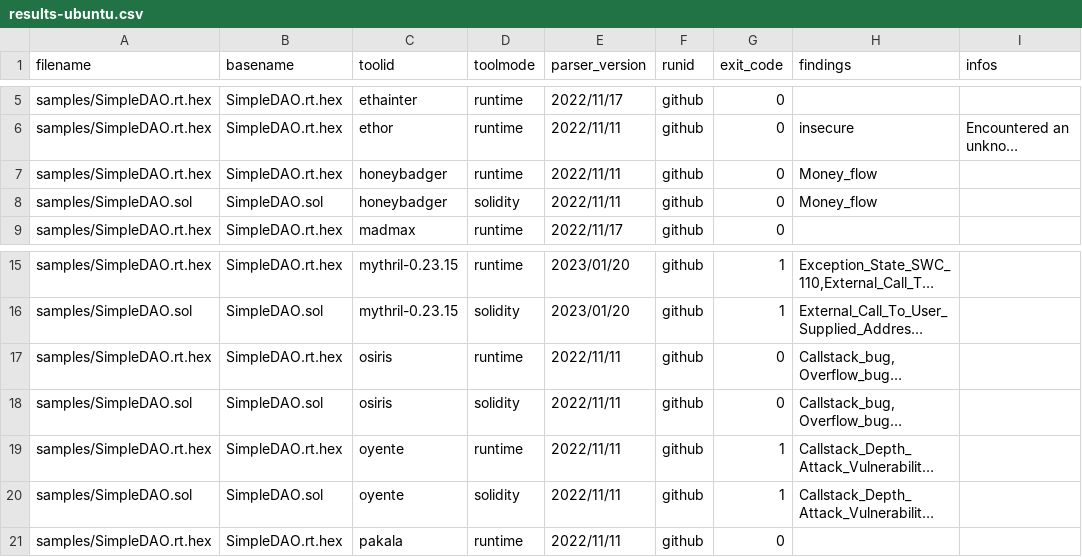
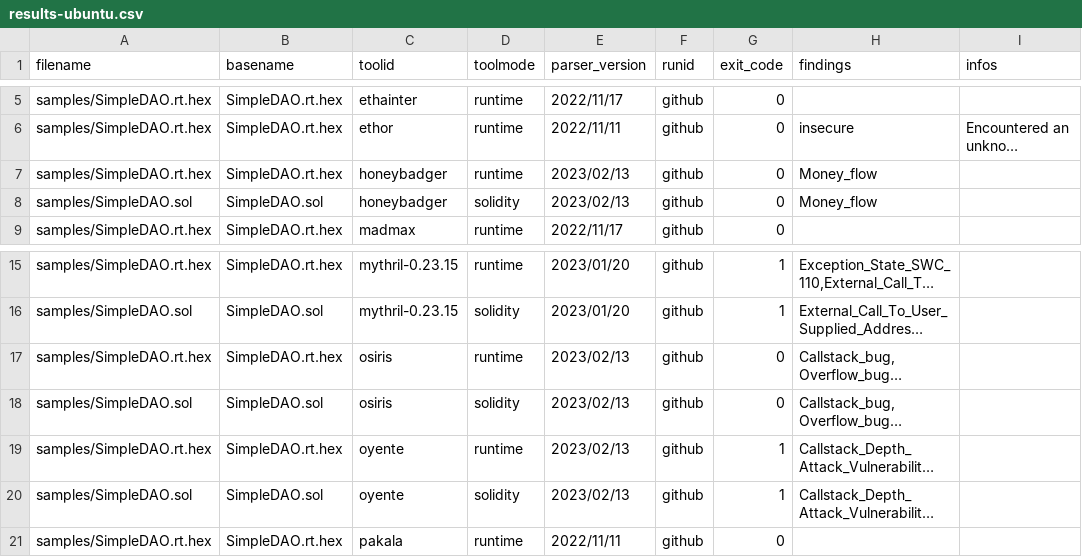
Before and after one commit to Cboy220/smartbugs, a CSV file: .github/results-ubuntu.csv, drawn as a sheet; only a part is shown, gaps mark what is left out; long unchanged cells end in …; the diff names each change by its address in the sheet, - before the commit and + after, or states it on an @@ line.

Commit message:
Fix reference output for github workflow

```diff
--- a/.github/results-ubuntu.csv
+++ b/.github/results-ubuntu.csv
-E7:E8 (parser_version): 2022/11/11
+E7:E8 (parser_version): 2023/02/13
-E17:E20 (parser_version): 2022/11/11
+E17:E20 (parser_version): 2023/02/13
```
